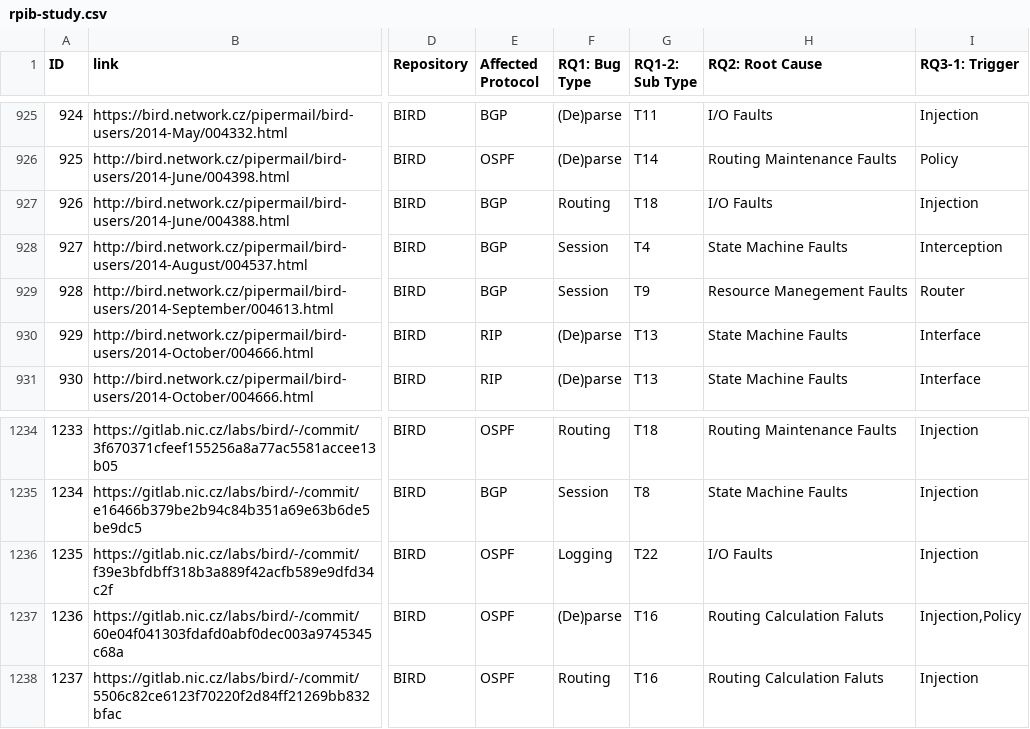
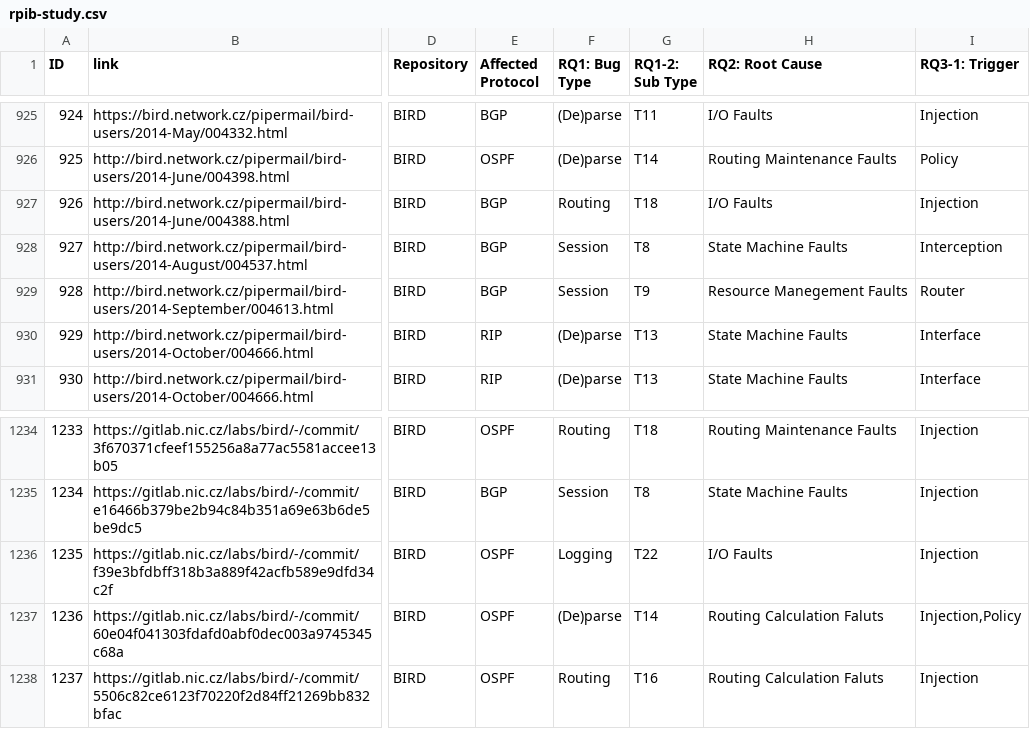
Before and after one commit to Z-Yivon/todiff.github.io, a CSV file: static/bug/rpib-study.csv, drawn as a sheet; only a part is shown, gaps mark what is left out; the diff covers the shown part only; the diff names each change by its address in the sheet, - before the commit and + after, or states it on an @@ line.

```diff
--- a/static/bug/rpib-study.csv
+++ b/static/bug/rpib-study.csv
-G928 (RQ1-2: Sub Type): T4
+G928 (RQ1-2: Sub Type): T8
-G1237 (RQ1-2: Sub Type): T16
+G1237 (RQ1-2: Sub Type): T14
```
Also changed, not shown: 6 edited cells elsewhere in this file, 6 other files.
